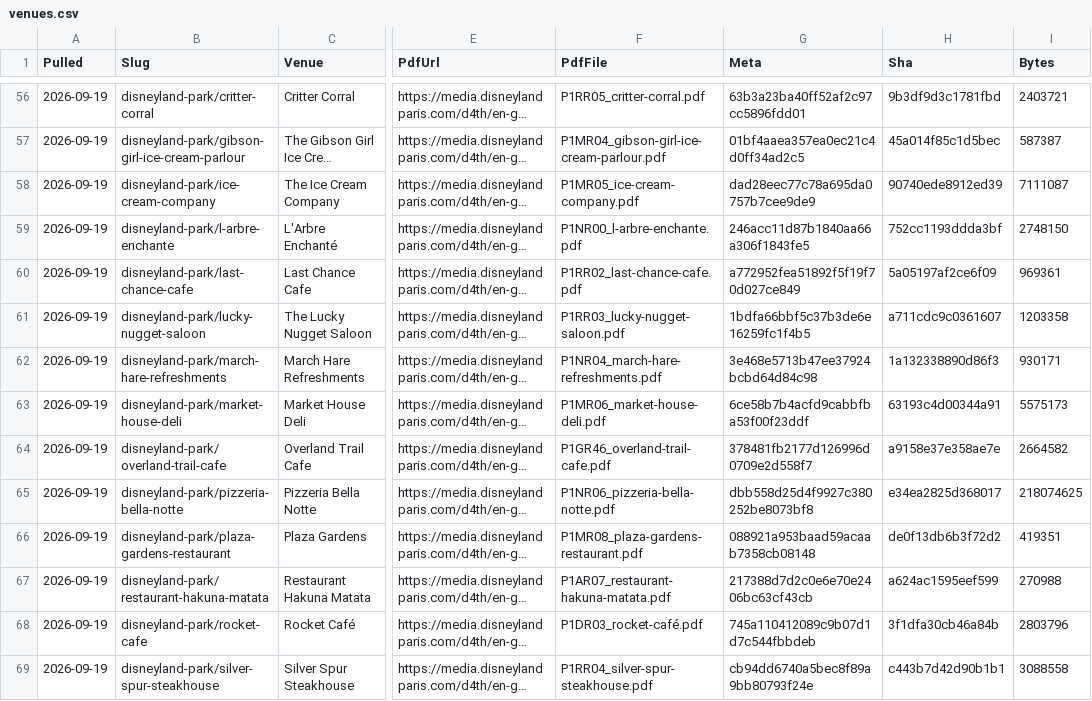
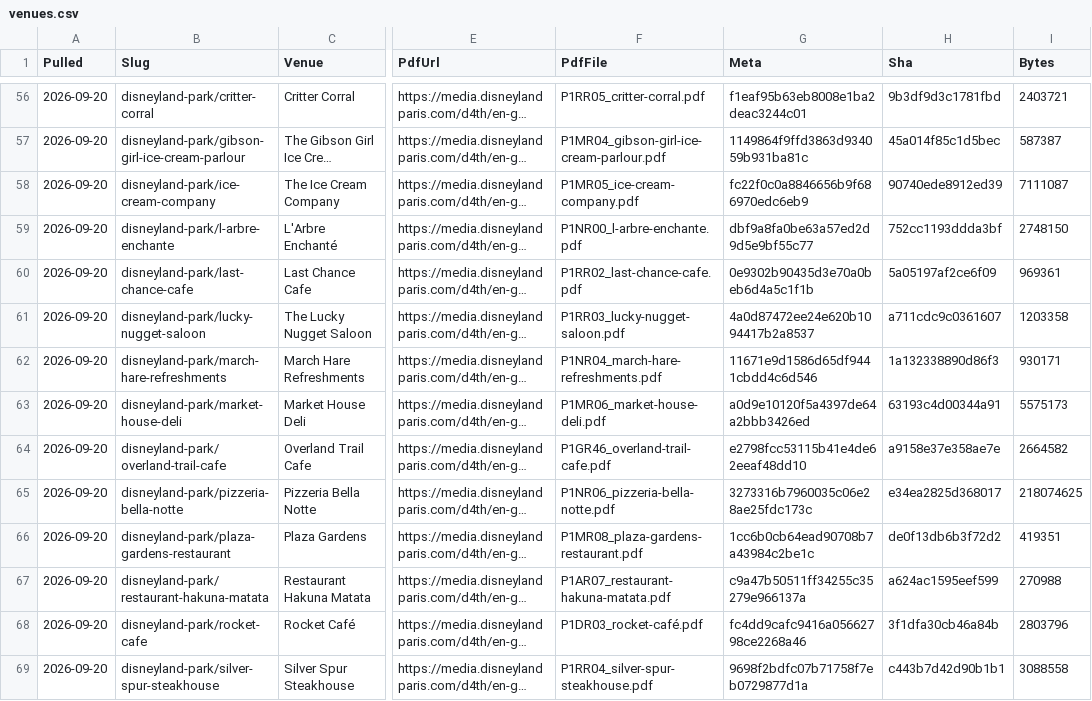
Before and after one commit to scoopdisney/paris-menu-watch, a CSV file: data/venues.csv, drawn as a sheet; only a part is shown, gaps mark what is left out; long unchanged cells end in …; the diff covers the shown part only; the diff names each change by its address in the sheet, - before the commit and + after, or states it on an @@ line.

```diff
--- a/data/venues.csv
+++ b/data/venues.csv
-A56:A69 (Pulled): 2026-09-19
+A56:A69 (Pulled): 2026-09-20
-G56 (Meta): 63b3a23ba40ff52af2c97cc5896fdd01
+G56 (Meta): f1eaf95b63eb8008e1ba2deac3244c01
-G57 (Meta): 01bf4aaea357ea0ec21c4d0ff34ad2c5
+G57 (Meta): 1149864f9ffd3863d934059b931ba81c
-G58 (Meta): dad28eec77c78a695da0757b7cee9de9
+G58 (Meta): fc22f0c0a8846656b9f686970edc6eb9
-G59 (Meta): 246acc11d87b1840aa66a306f1843fe5
+G59 (Meta): dbf9a8fa0be63a57ed2d9d5e9bf55c77
-G60 (Meta): a772952fea51892f5f19f70d027ce849
+G60 (Meta): 0e9302b90435d3e70a0beb6d4a5c1f1b
-G61 (Meta): 1bdfa66bbf5c37b3de6e16259fc1f4b5
+G61 (Meta): 4a0d87472ee24e620b1094417b2a8537
-G62 (Meta): 3e468e5713b47ee37924bcbd64d84c98
+G62 (Meta): 11671e9d1586d65df9441cbdd4c6d546
-G63 (Meta): 6ce58b7b4acfd9cabbfba53f00f23ddf
+G63 (Meta): a0d9e10120f5a4397de64a2bbb3426ed
-G64 (Meta): 378481fb2177d126996d0709e2d558f7
+G64 (Meta): e2798fcc53115b41e4de62eeaf48dd10
-G65 (Meta): dbb558d25d4f9927c380252be8073bf8
+G65 (Meta): 3273316b7960035c06e28ae25fdc173c
-G66 (Meta): 088921a953baad59acaab7358cb08148
+G66 (Meta): 1cc6b0cb64ead90708b7a43984c2be1c
-G67 (Meta): 217388d7d2c0e6e70e2406bc63cf43cb
+G67 (Meta): c9a47b50511ff34255c35279e966137a
-G68 (Meta): 745a110412089c9b07d1d7c544fbbdeb
+G68 (Meta): fc4dd9cafc9416a05662798ce2268a46
-G69 (Meta): cb94dd6740a5bec8f89a9bb80793f24e
+G69 (Meta): 9698f2bdfc07b71758f7eb0729877d1a
```
Also changed, not shown: 144 edited cells elsewhere in this file, data/prices.csv, 2 other files.
